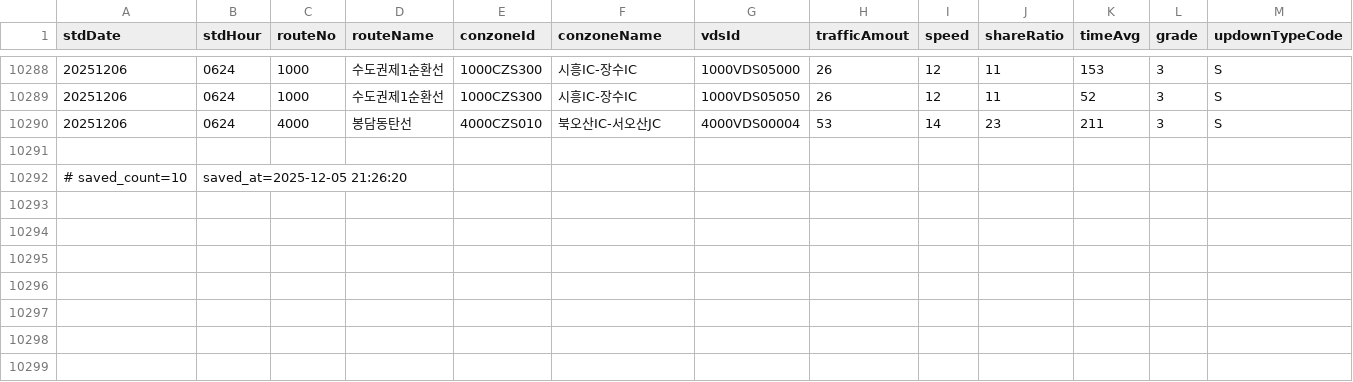
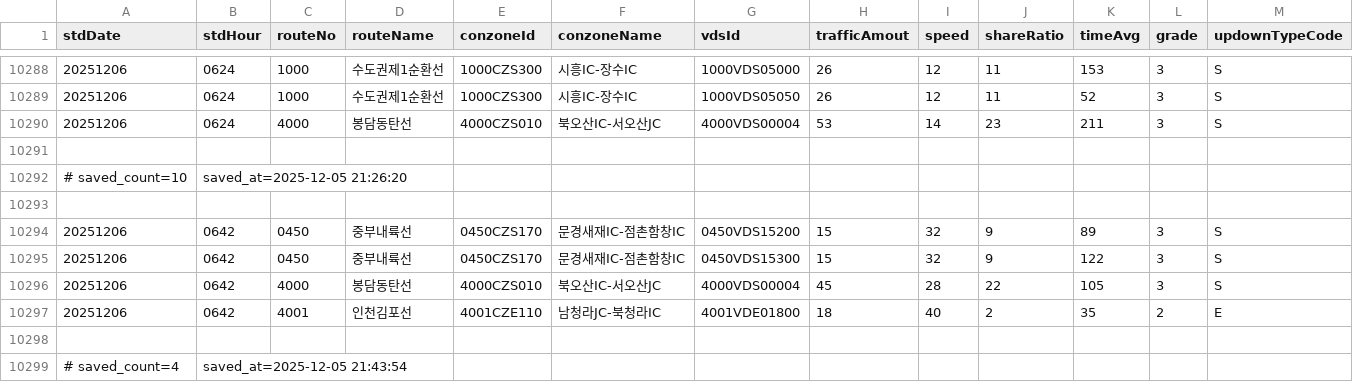
Before and after one commit to otter2023/FlowTrack, a CSV file: highway_12-1.csv, drawn as a sheet; only a part is shown, gaps mark what is left out; the diff names each change by its address in the sheet, - before the commit and + after, or states it on an @@ line.

```diff
--- a/highway_12-1.csv
+++ b/highway_12-1.csv
+row 10293: (empty)
+row 10294: 20251206 | 0642 | 0450 | 중부내륙선 | 0450CZS170 | 문경새재IC-점촌함창IC | 0450VDS15200 | 15 | 32 | 9 | 89 | 3 | S
+row 10295: 20251206 | 0642 | 0450 | 중부내륙선 | 0450CZS170 | 문경새재IC-점촌함창IC | 0450VDS15300 | 15 | 32 | 9 | 122 | 3 | S
+row 10296: 20251206 | 0642 | 4000 | 봉담동탄선 | 4000CZS010 | 북오산IC-서오산JC | 4000VDS00004 | 45 | 28 | 22 | 105 | 3 | S
+row 10297: 20251206 | 0642 | 4001 | 인천김포선 | 4001CZE110 | 남청라JC-북청라IC | 4001VDE01800 | 18 | 40 | 2 | 35 | 2 | E
+row 10298: (empty)
+row 10299: # saved_count=4 | saved_at=2025-12-05 21:43:54
```
